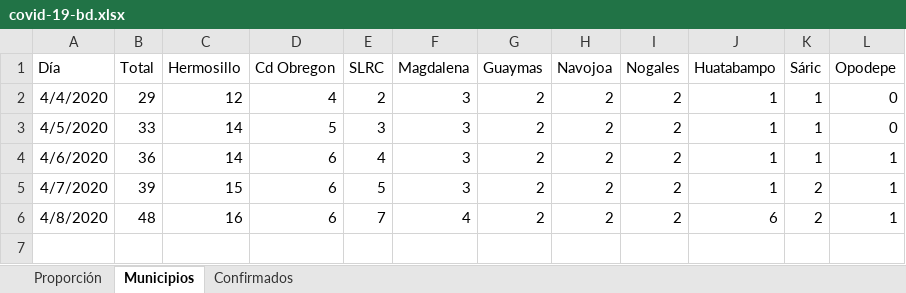
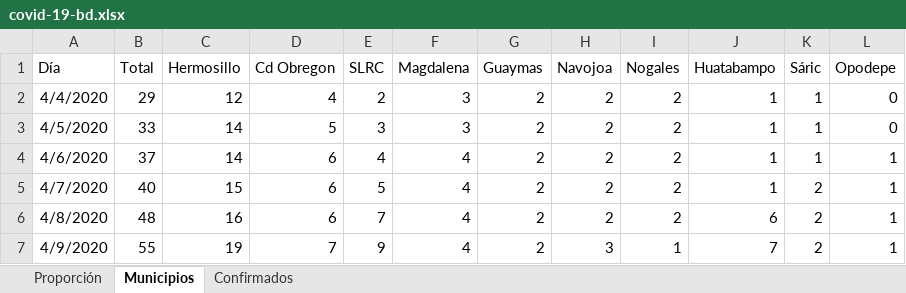
Before and after one commit to alejandrogalaviz/monitorsonora, an Excel workbook: public/covid-19-bd.xlsx, sheet Municipios, drawn as a sheet; values as stored, in another font and other column widths than the file's, no borders; the diff names each change by its address in the sheet, - before the commit and + after, or states it on an @@ line.

```diff
--- a/public/covid-19-bd.xlsx (sheet Municipios)
+++ b/public/covid-19-bd.xlsx (sheet Municipios)
-B4 (Total): 36
+B4 (Total): 37
-F4:F5 (Magdalena): 3
+F4:F5 (Magdalena): 4
-B5 (Total): 39
+B5 (Total): 40
+row 7: 4/9/2020 | 55 | 19 | 7 | 9 | 4 | 2 | 3 | 1 | 7 | 2 | 1
```
Also changed, not shown: sheet Proporción, 6 other files.
